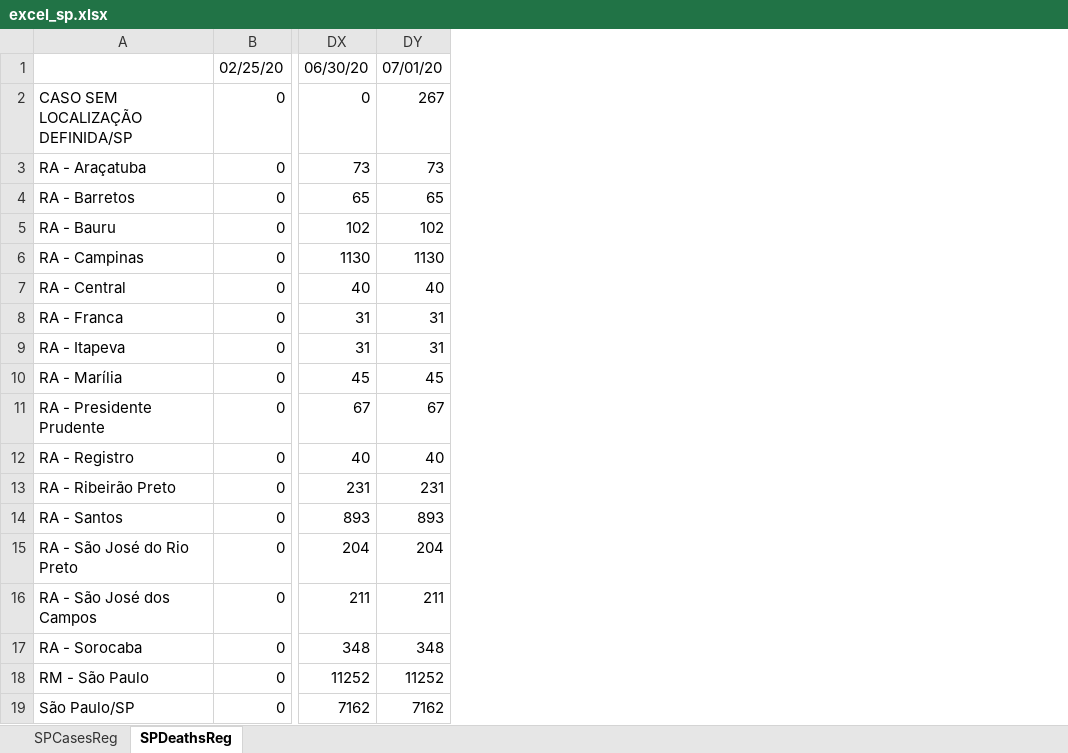
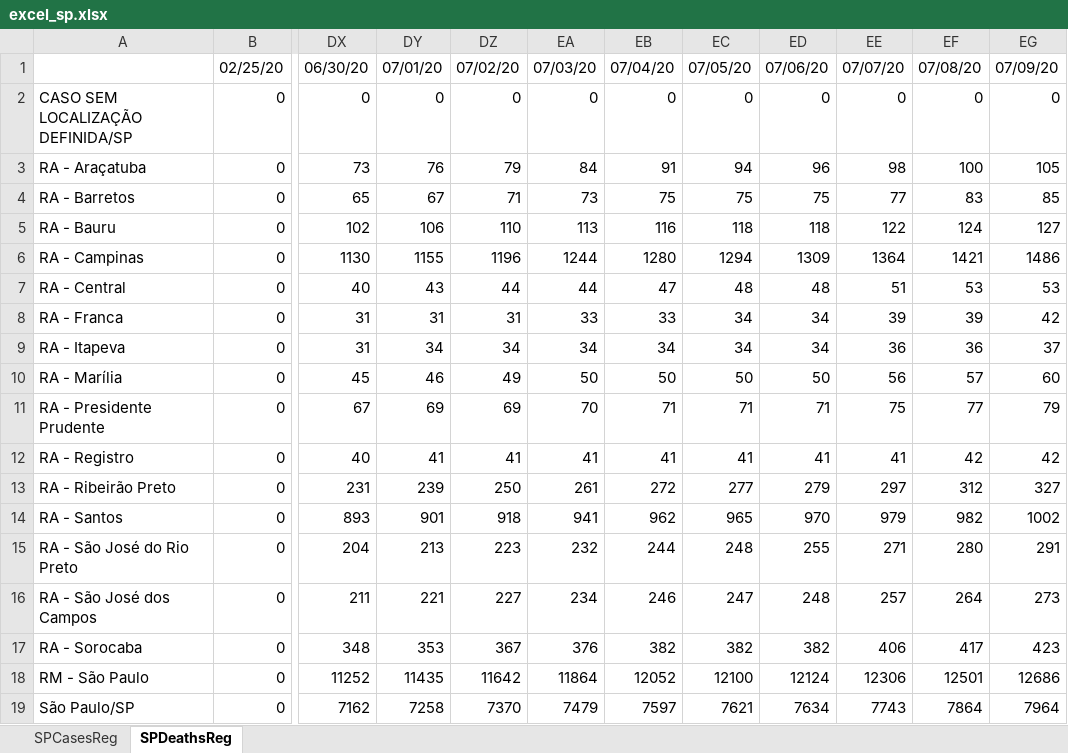
Before and after one commit to padulla/corona_dash, an Excel workbook: docs/excel_sp.xlsx, sheet SPDeathsReg, drawn as a sheet; only a part is shown, gaps mark what is left out; values as stored, in another font and other column widths than the file's, no borders; removed rows and columns are numbered as before the commit, all else as after; the diff names each change by its address in the sheet, - before the commit and + after, or states it on an @@ line.

```diff
--- a/docs/excel_sp.xlsx (sheet SPDeathsReg)
+++ b/docs/excel_sp.xlsx (sheet SPDeathsReg)
-column DY, rows 1-19: 07/01/20 | 267 | 73 | 65 | 102 | 1130 | 40 | 31 | 31 | 45 | 67 | 40 | 231 | 893 | 204 | 211 | 348 | 11252 | 7162
+column DY, rows 1-19: 07/01/20 | 0 | 76 | 67 | 106 | 1155 | 43 | 31 | 34 | 46 | 69 | 41 | 239 | 901 | 213 | 221 | 353 | 11435 | 7258
+column DZ, rows 1-19: 07/02/20 | 0 | 79 | 71 | 110 | 1196 | 44 | 31 | 34 | 49 | 69 | 41 | 250 | 918 | 223 | 227 | 367 | 11642 | 7370
+column EA, rows 1-19: 07/03/20 | 0 | 84 | 73 | 113 | 1244 | 44 | 33 | 34 | 50 | 70 | 41 | 261 | 941 | 232 | 234 | 376 | 11864 | 7479
+column EB, rows 1-19: 07/04/20 | 0 | 91 | 75 | 116 | 1280 | 47 | 33 | 34 | 50 | 71 | 41 | 272 | 962 | 244 | 246 | 382 | 12052 | 7597
+column EC, rows 1-19: 07/05/20 | 0 | 94 | 75 | 118 | 1294 | 48 | 34 | 34 | 50 | 71 | 41 | 277 | 965 | 248 | 247 | 382 | 12100 | 7621
+column ED, rows 1-19: 07/06/20 | 0 | 96 | 75 | 118 | 1309 | 48 | 34 | 34 | 50 | 71 | 41 | 279 | 970 | 255 | 248 | 382 | 12124 | 7634
+column EE, rows 1-19: 07/07/20 | 0 | 98 | 77 | 122 | 1364 | 51 | 39 | 36 | 56 | 75 | 41 | 297 | 979 | 271 | 257 | 406 | 12306 | 7743
+column EF, rows 1-19: 07/08/20 | 0 | 100 | 83 | 124 | 1421 | 53 | 39 | 36 | 57 | 77 | 42 | 312 | 982 | 280 | 264 | 417 | 12501 | 7864
+column EG, rows 1-19: 07/09/20 | 0 | 105 | 85 | 127 | 1486 | 53 | 42 | 37 | 60 | 79 | 42 | 327 | 1002 | 291 | 273 | 423 | 12686 | 7964
```
Also changed, not shown: sheet SPCasesReg, docs/excel_base.xlsx, docs/excel_base_us.xlsx, 4 other files.
